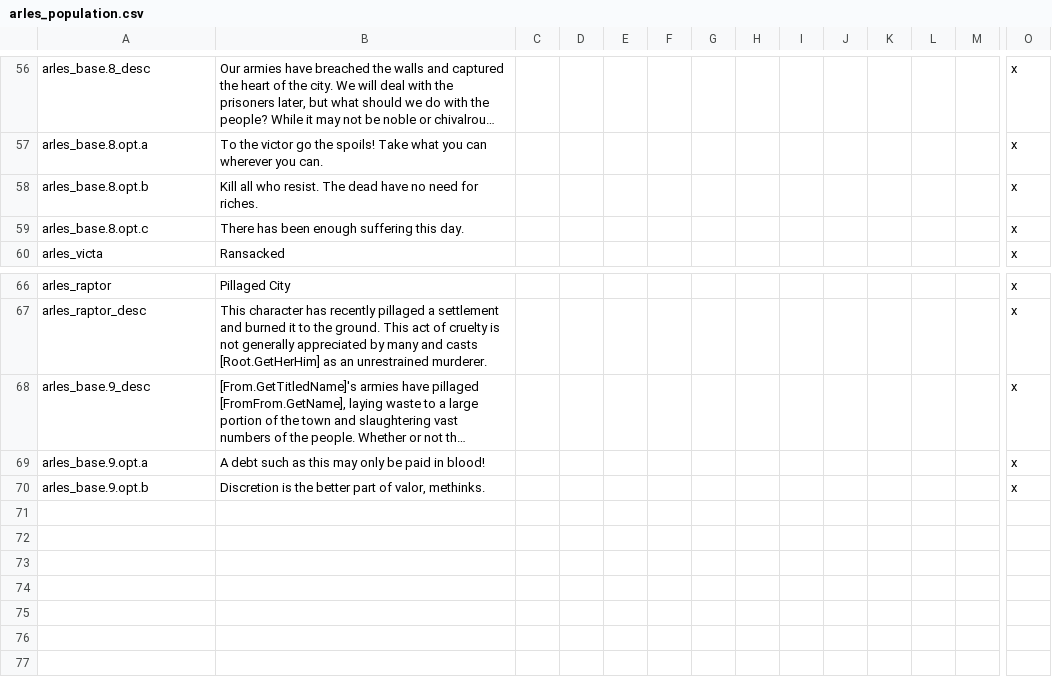
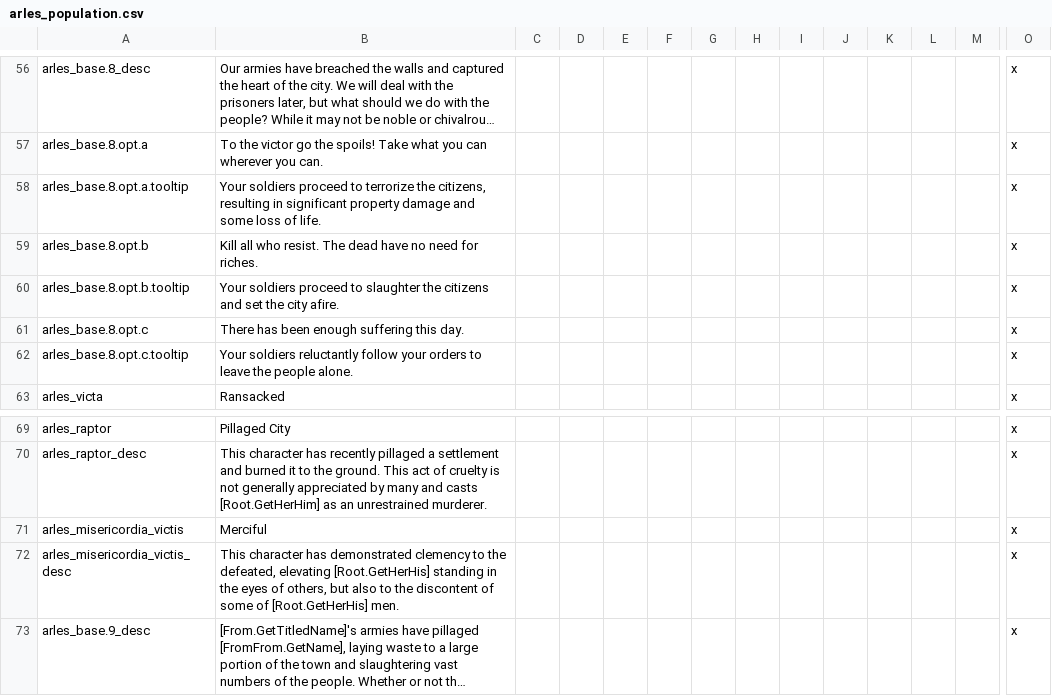
Before and after one commit to dangitsdaaaaang/ARLES, a CSV file: ARLES/localisation/arles_population.csv, drawn as a sheet; only a part is shown, gaps mark what is left out; the shorter side is filled out with more unchanged rows; long unchanged cells end in …; rows hold the shown columns only; the diff names each change by its address in the sheet, - before the commit and + after, or states it on an @@ line.

```diff
--- a/ARLES/localisation/arles_population.csv
+++ b/ARLES/localisation/arles_population.csv
+row 58: arles_base.8.opt.a.tooltip | Your soldiers proceed to terrorize the citizens, resulting in significant property damage and some loss of life. |  |  |  |  |  |  |  |  |  |  |  | x
+row 60: arles_base.8.opt.b.tooltip | Your soldiers proceed to slaughter the citizens and set the city afire. |  |  |  |  |  |  |  |  |  |  |  | x
+row 62: arles_base.8.opt.c.tooltip | Your soldiers reluctantly follow your orders to leave the people alone. |  |  |  |  |  |  |  |  |  |  |  | x
+row 71: arles_misericordia_victis | Merciful |  |  |  |  |  |  |  |  |  |  |  | x
+row 72: arles_misericordia_victis_desc | This character has demonstrated clemency to the defeated, elevating [Root.GetHerHis] standing in the eyes of others, but also to the discontent of some of [Root.GetHerHis] men. |  |  |  |  |  |  |  |  |  |  |  | x
```
Also changed, not shown: 2 other files.
